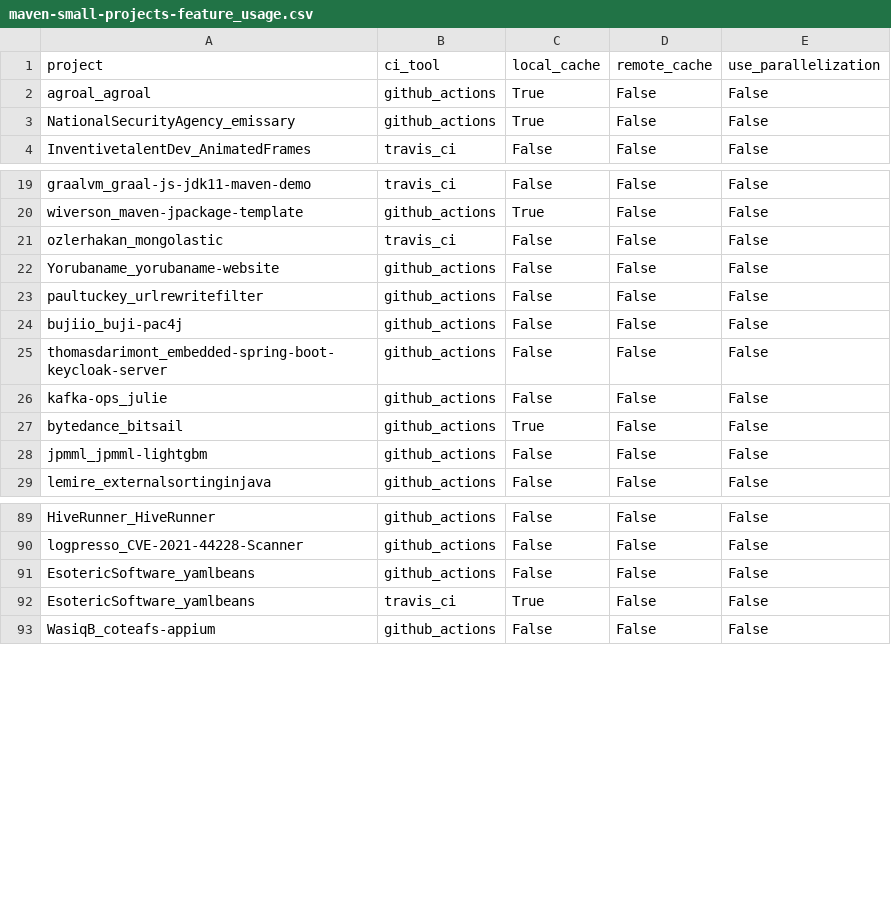
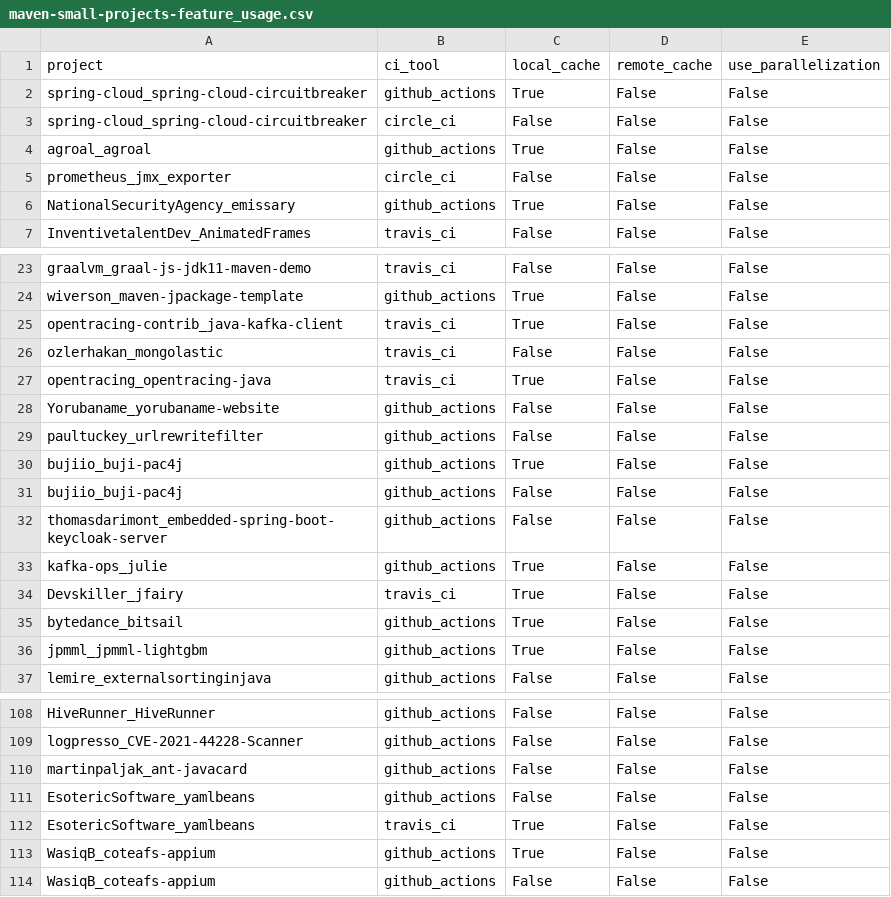
Before and after one commit to SAILResearch/replication-23-shenyu-bazel_usage, a CSV file: data/processed/maven-small-projects-feature_usage.csv, drawn as a sheet; only a part is shown, gaps mark what is left out; the diff covers the shown part only.

```diff
--- a/data/processed/maven-small-projects-feature_usage.csv
+++ b/data/processed/maven-small-projects-feature_usage.csv
@@ -1,3 +1,6 @@
 project,ci_tool,local_cache,remote_cache,use_parallelization
+spring-cloud_spring-cloud-circuitbreaker,github_actions,True,False,False
+spring-cloud_spring-cloud-circuitbreaker,circle_ci,False,False,False
 agroal_agroal,github_actions,True,False,False
+prometheus_jmx_exporter,circle_ci,False,False,False
 NationalSecurityAgency_emissary,github_actions,True,False,False
@@ -20,10 +24,14 @@ graalvm_graal-js-jdk11-maven-demo,travis_ci,False,False,False
 wiverson_maven-jpackage-template,github_actions,True,False,False
+opentracing-contrib_java-kafka-client,travis_ci,True,False,False
 ozlerhakan_mongolastic,travis_ci,False,False,False
+opentracing_opentracing-java,travis_ci,True,False,False
 Yorubaname_yorubaname-website,github_actions,False,False,False
 paultuckey_urlrewritefilter,github_actions,False,False,False
+bujiio_buji-pac4j,github_actions,True,False,False
 bujiio_buji-pac4j,github_actions,False,False,False
 thomasdarimont_embedded-spring-boot-keycloak-server,github_actions,False,False,False
-kafka-ops_julie,github_actions,False,False,False
+kafka-ops_julie,github_actions,True,False,False
+Devskiller_jfairy,travis_ci,True,False,False
 bytedance_bitsail,github_actions,True,False,False
-jpmml_jpmml-lightgbm,github_actions,False,False,False
+jpmml_jpmml-lightgbm,github_actions,True,False,False
 lemire_externalsortinginjava,github_actions,False,False,False
@@ -90,4 +109,6 @@ HiveRunner_HiveRunner,github_actions,False,False,False
 logpresso_CVE-2021-44228-Scanner,github_actions,False,False,False
+martinpaljak_ant-javacard,github_actions,False,False,False
 EsotericSoftware_yamlbeans,github_actions,False,False,False
 EsotericSoftware_yamlbeans,travis_ci,True,False,False
+WasiqB_coteafs-appium,github_actions,True,False,False
 WasiqB_coteafs-appium,github_actions,False,False,False
```
Also changed, not shown: 21 added rows, 2 removed rows and 12 edited cells elsewhere in this file, data/bazel-projects/ci_tool_usage.csv, data/maven-small-projects/build_command_arg_size.csv, 29 other files.
